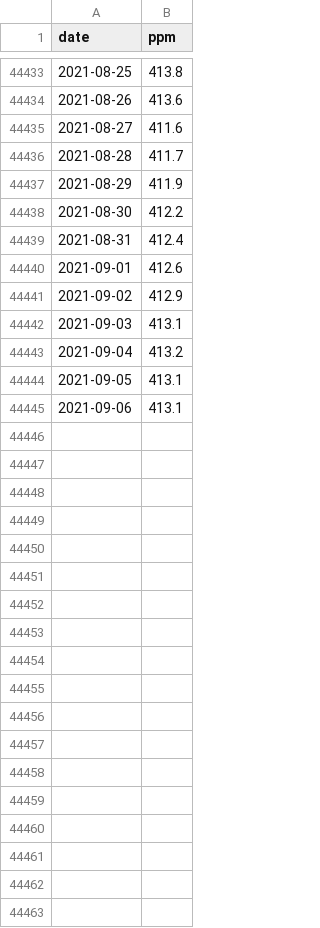
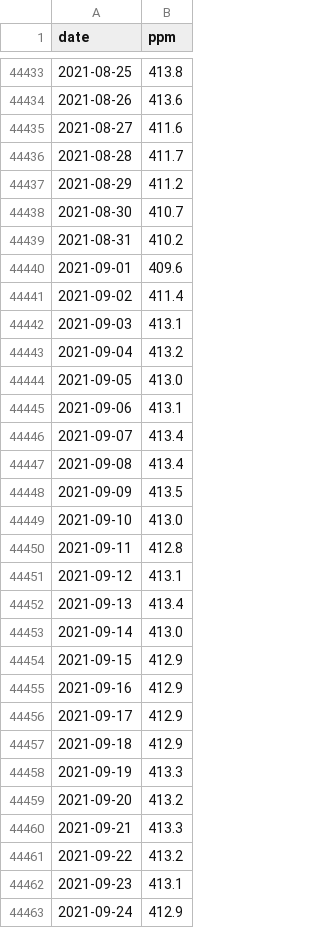
Before and after one commit to co2birthdate/dataops, a CSV file: output_data/co2.csv, drawn as a sheet; only a part is shown, gaps mark what is left out; the diff covers the shown part only.

```diff
--- a/output_data/co2.csv
+++ b/output_data/co2.csv
@@ -44436,10 +44436,28 @@ date,ppm
 2021-08-28,411.7
-2021-08-29,411.9
-2021-08-30,412.2
-2021-08-31,412.4
-2021-09-01,412.6
-2021-09-02,412.9
+2021-08-29,411.2
+2021-08-30,410.7
+2021-08-31,410.2
+2021-09-01,409.6
+2021-09-02,411.4
 2021-09-03,413.1
 2021-09-04,413.2
-2021-09-05,413.1
+2021-09-05,413.0
 2021-09-06,413.1
+2021-09-07,413.4
+2021-09-08,413.4
+2021-09-09,413.5
+2021-09-10,413.0
+2021-09-11,412.8
+2021-09-12,413.1
+2021-09-13,413.4
+2021-09-14,413.0
+2021-09-15,412.9
+2021-09-16,412.9
+2021-09-17,412.9
+2021-09-18,412.9
+2021-09-19,413.3
+2021-09-20,413.2
+2021-09-21,413.3
+2021-09-22,413.2
+2021-09-23,413.1
+2021-09-24,412.9
```
Also changed, not shown: 9 added rows elsewhere in this file, input_data/daily_in_situ_co2_mlo.csv, 2 other files.
